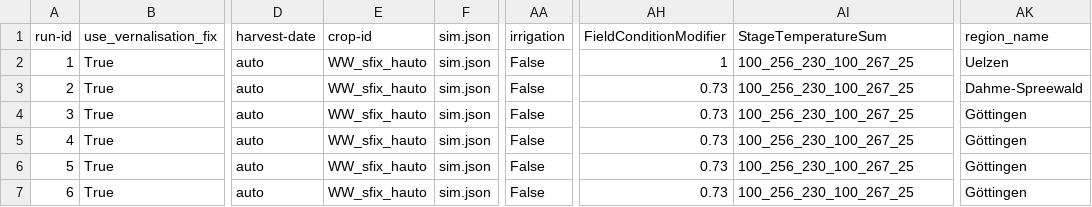
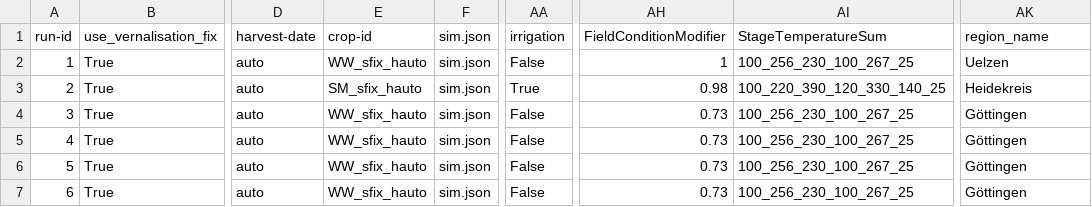
Before and after one commit to zalf-rpm/clim4cast, a CSV file: sim_setups_OW.csv, drawn as a sheet; only a part is shown, gaps mark what is left out; the diff names each change by its address in the sheet, - before the commit and + after, or states it on an @@ line.

```diff
--- a/sim_setups_OW.csv
+++ b/sim_setups_OW.csv
-E3 (crop-id): WW_sfix_hauto
+E3 (crop-id): SM_sfix_hauto
-AA3 (irrigation): False
+AA3 (irrigation): True
-AH3 (FieldConditionModifier): 0.73
+AH3 (FieldConditionModifier): 0.98
-AI3 (StageTemperatureSum): 100_256_230_100_267_25
+AI3 (StageTemperatureSum): 100_220_390_120_330_140_25
-AK3 (region_name): Dahme-Spreewald
+AK3 (region_name): Heidekreis
```
Also changed, not shown: 5 other files.
